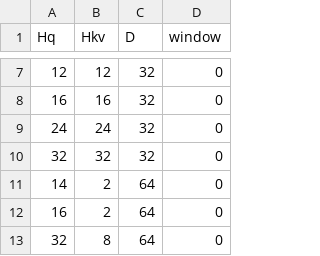
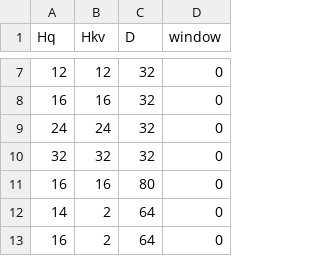
Before and after one commit to ROCm/vllm, a CSV file: benchmarks/kernels/rocm_rdna_hip_attn/tools/shapes.csv, drawn as a sheet; only a part is shown, gaps mark what is left out; the shorter side is filled out with more unchanged rows; the diff names each change by its address in the sheet, - before the commit and + after, or states it on an @@ line.

```diff
--- a/benchmarks/kernels/rocm_rdna_hip_attn/tools/shapes.csv
+++ b/benchmarks/kernels/rocm_rdna_hip_attn/tools/shapes.csv
+row 11: 16 | 16 | 80 | 0
```
Also changed, not shown: 6 other files.
